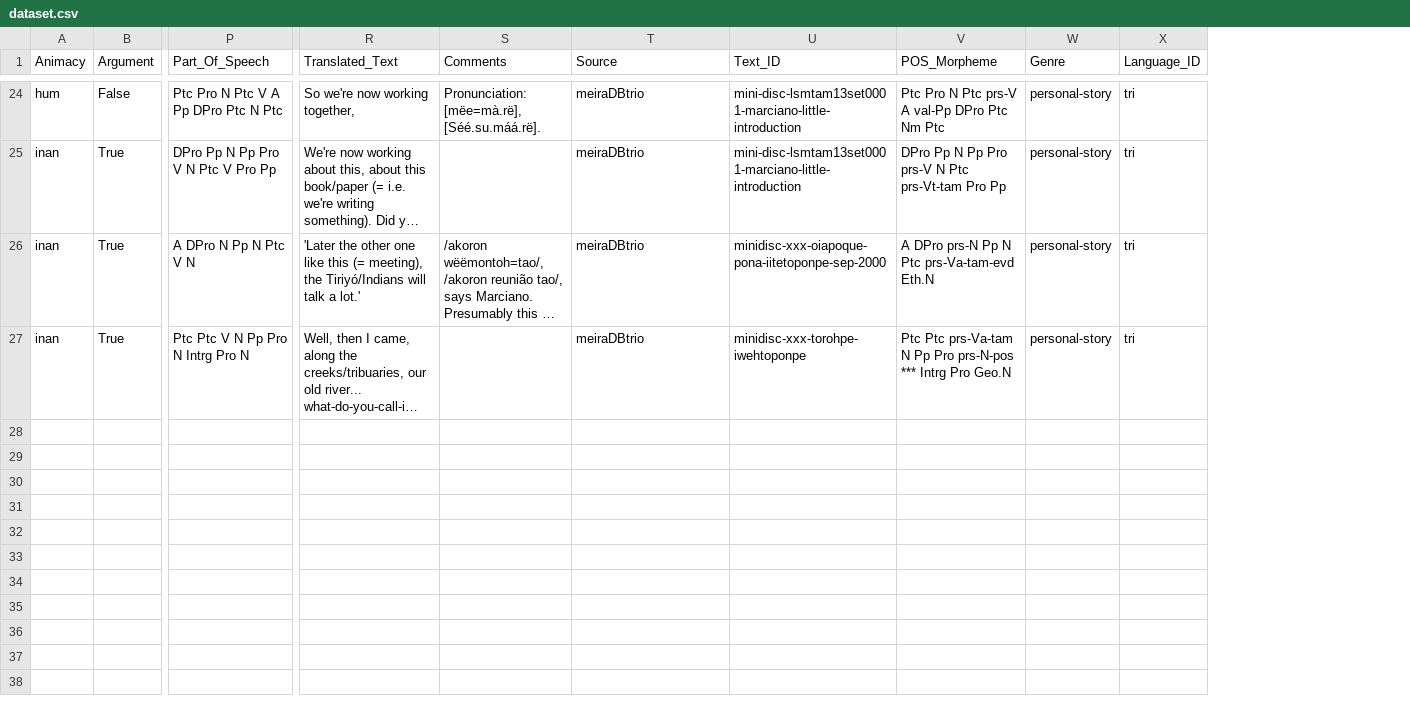
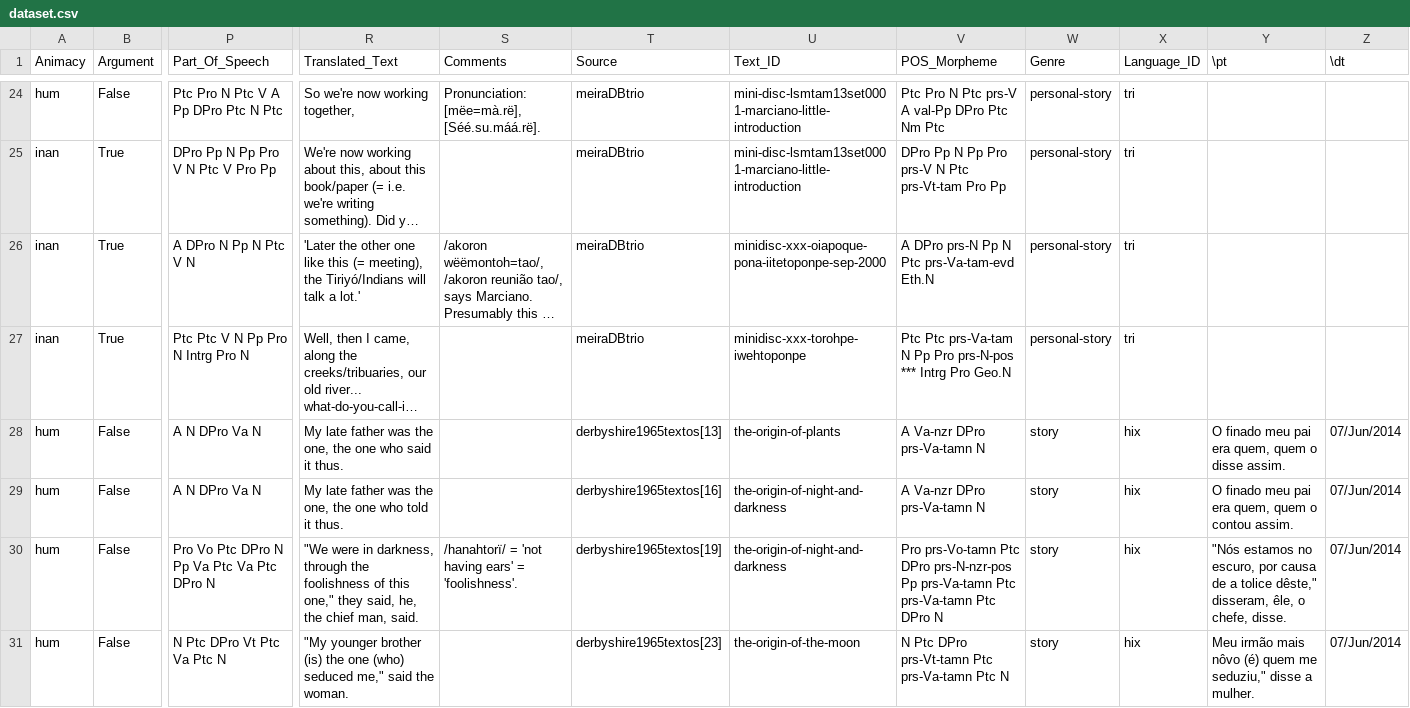
Before and after one commit to fmatter/cariban_nps, a CSV file: data/dataset.csv, drawn as a sheet; only a part is shown, gaps mark what is left out; long unchanged cells end in …; rows hold the shown columns only; the diff covers the shown part only; the diff names each change by its address in the sheet, - before the commit and + after, or states it on an @@ line.

```diff
--- a/data/dataset.csv
+++ b/data/dataset.csv
+column Y (\pt), empty
+column Z (\dt), empty
+row 28: hum | False | A N DPro Va N | My late father was the one, the one who said it thus. |  | derbyshire1965textos[13] | the-origin-of-plants | A Va-nzr DPro prs-Va-tamn N | story | hix | O finado meu pai era quem, quem o disse assim. | 07/Jun/2014
+row 29: hum | False | A N DPro Va N | My late father was the one, the one who told it thus. |  | derbyshire1965textos[16] | the-origin-of-night-and-darkness | A Va-nzr DPro prs-Va-tamn N | story | hix | O finado meu pai era quem, quem o contou assim. | 07/Jun/2014
+row 30: hum | False | Pro Vo Ptc DPro N Pp Va Ptc Va Ptc DPro N | "We were in darkness, through the foolishness of this one," they said, he, the chief man, said. | /hanahtorï/ = 'not having ears' = 'foolishness'. | derbyshire1965textos[19] | the-origin-of-night-and-darkness | Pro prs-Vo-tamn Ptc DPro prs-N-nzr-pos Pp prs-Va-tamn Ptc prs-Va-tamn Ptc DPro N | story | hix | "Nós estamos no escuro, por causa de a tolice dêste," disseram, êle, o chefe, disse. | 07/Jun/2014
+row 31: hum | False | N Ptc DPro Vt Ptc Va Ptc N | "My younger brother (is) the one (who) seduced me," said the woman. |  | derbyshire1965textos[23] | the-origin-of-the-moon | N Ptc DPro prs-Vt-tamn Ptc prs-Va-tamn Ptc N | story | hix | Meu irmão mais nôvo (é) quem me seduziu," disse a mulher. | 07/Jun/2014
```
Also changed, not shown: 3 added rows elsewhere in this file, data/hix_ann.csv.
